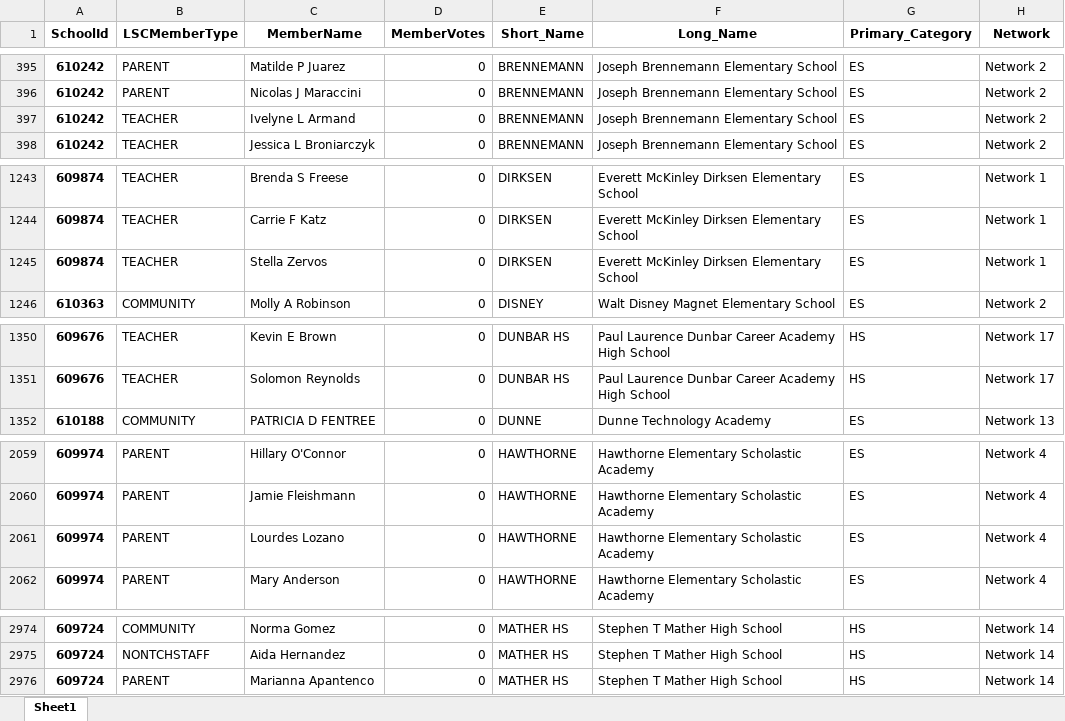
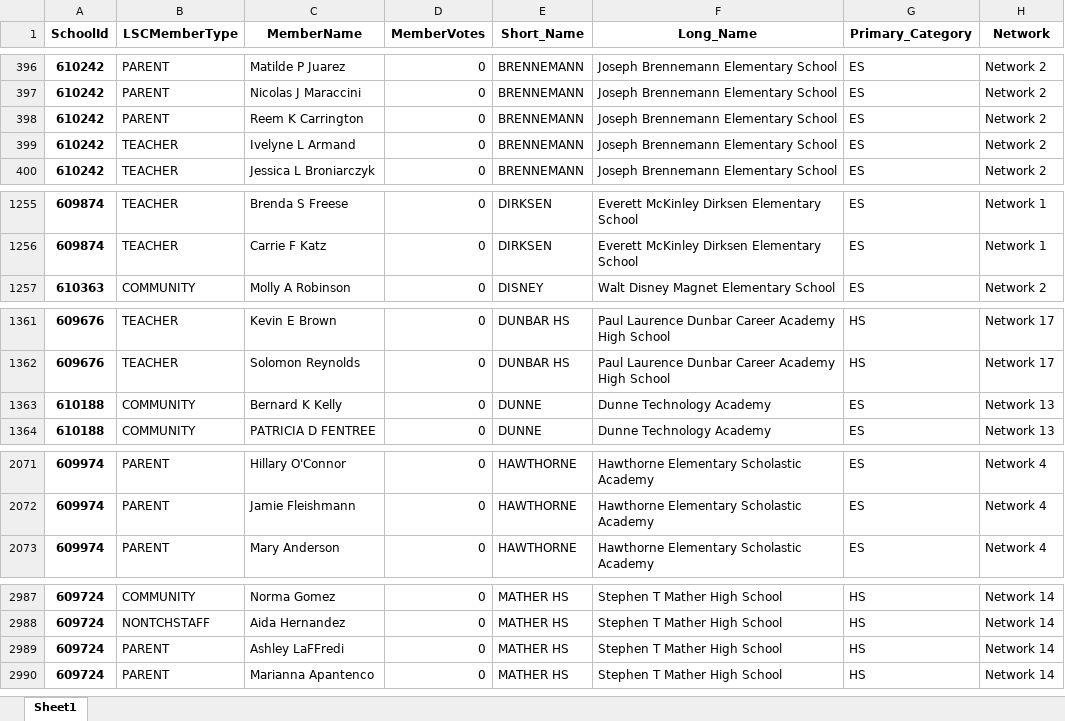
Before and after one commit to cpsdata/lsc_election_results, an Excel workbook: data/results/lsc_results_2022.xlsx, sheet Sheet1, drawn as a sheet; only a part is shown, gaps mark what is left out; values as stored, in another font and other column widths than the file's, no borders; removed rows and columns are numbered as before the commit, all else as after; the diff covers the shown part only; the diff names each change by its address in the sheet, - before the commit and + after, or states it on an @@ line.

```diff
--- a/data/results/lsc_results_2022.xlsx (sheet Sheet1)
+++ b/data/results/lsc_results_2022.xlsx (sheet Sheet1)
+row 398: 610242 | PARENT | Reem K Carrington | 0 | BRENNEMANN | Joseph Brennemann Elementary School | ES | Network 2
-row 1245: 609874 | TEACHER | Stella Zervos | 0 | DIRKSEN | Everett McKinley Dirksen Elementary School | ES | Network 1
+row 1363: 610188 | COMMUNITY | Bernard K Kelly | 0 | DUNNE | Dunne Technology Academy | ES | Network 13
-row 2061: 609974 | PARENT | Lourdes Lozano | 0 | HAWTHORNE | Hawthorne Elementary Scholastic Academy | ES | Network 4
+row 2989: 609724 | PARENT | Ashley LaFFredi | 0 | MATHER HS | Stephen T Mather High School | HS | Network 14
```
Also changed, not shown: 34 added rows, 3 removed rows and 3 edited cells elsewhere in this sheet, data/results/lsc_vacancies_2022.xlsx, 4 other files.
